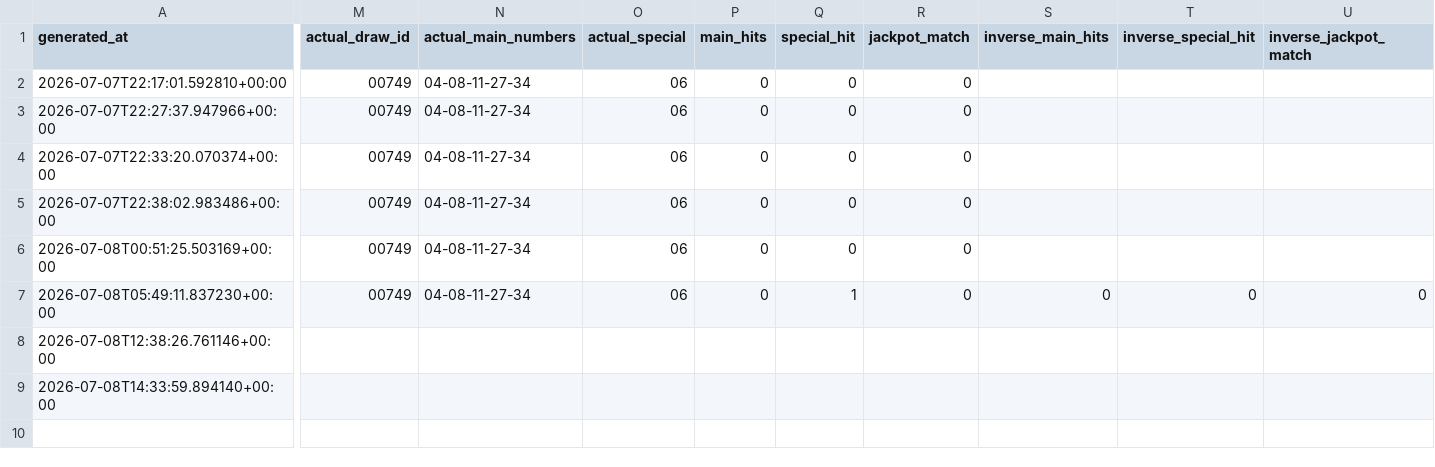
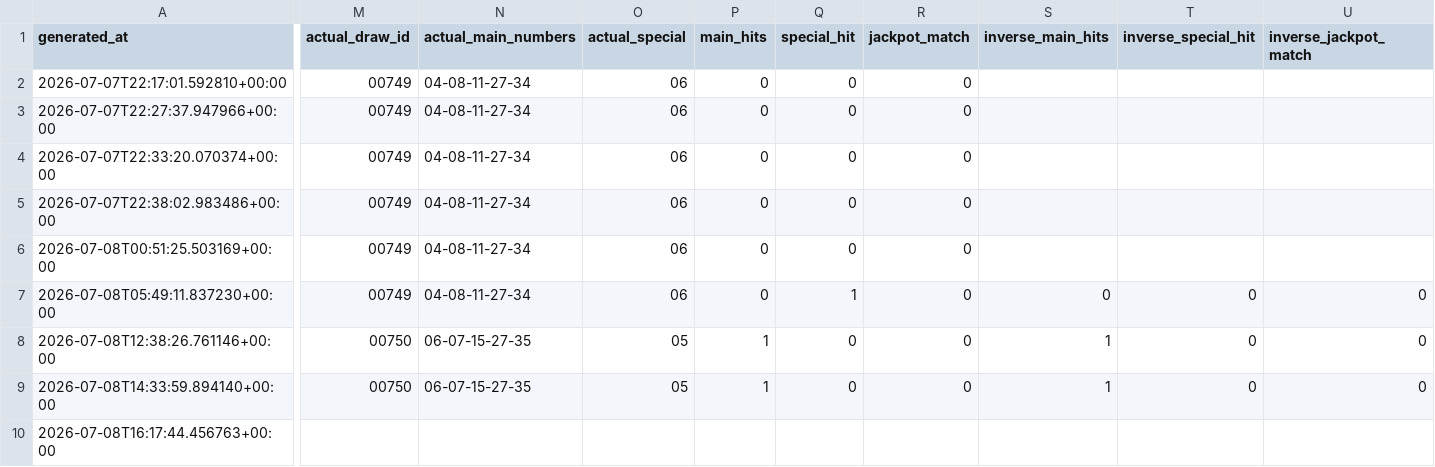
Before and after one commit to thuantn005/v5, a CSV file: state/predictions_log.csv, drawn as a sheet; only a part is shown, gaps mark what is left out; rows hold the shown columns only; the diff names each change by its address in the sheet, - before the commit and + after, or states it on an @@ line.

```diff
--- a/state/predictions_log.csv
+++ b/state/predictions_log.csv
-M8:M9 (actual_draw_id): (empty)
+M8:M9 (actual_draw_id): 00750
-N8:N9 (actual_main_numbers): (empty)
+N8:N9 (actual_main_numbers): 06-07-15-27-35
-O8:O9 (actual_special): (empty)
+O8:O9 (actual_special): 05
-P8:P9 (main_hits): (empty)
+P8:P9 (main_hits): 1
-Q8:Q9 (special_hit): (empty)
+Q8:Q9 (special_hit): 0
-R8:R9 (jackpot_match): (empty)
+R8:R9 (jackpot_match): 0
-S8:S9 (inverse_main_hits): (empty)
+S8:S9 (inverse_main_hits): 1
-T8:T9 (inverse_special_hit): (empty)
+T8:T9 (inverse_special_hit): 0
-U8:U9 (inverse_jackpot_match): (empty)
+U8:U9 (inverse_jackpot_match): 0
+row 10: 2026-07-08T16:17:44.456763+00:00
```
Also changed, not shown: data/all.csv, 1 other file.
